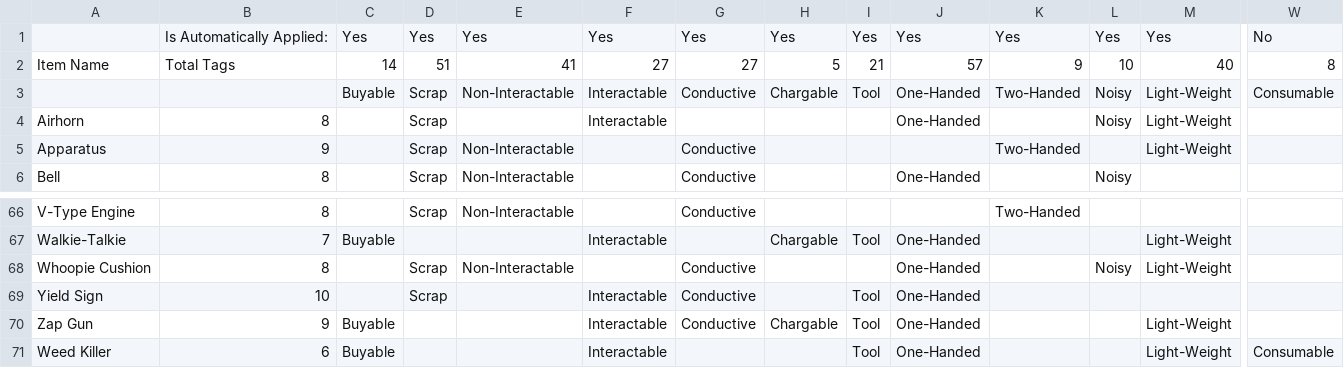
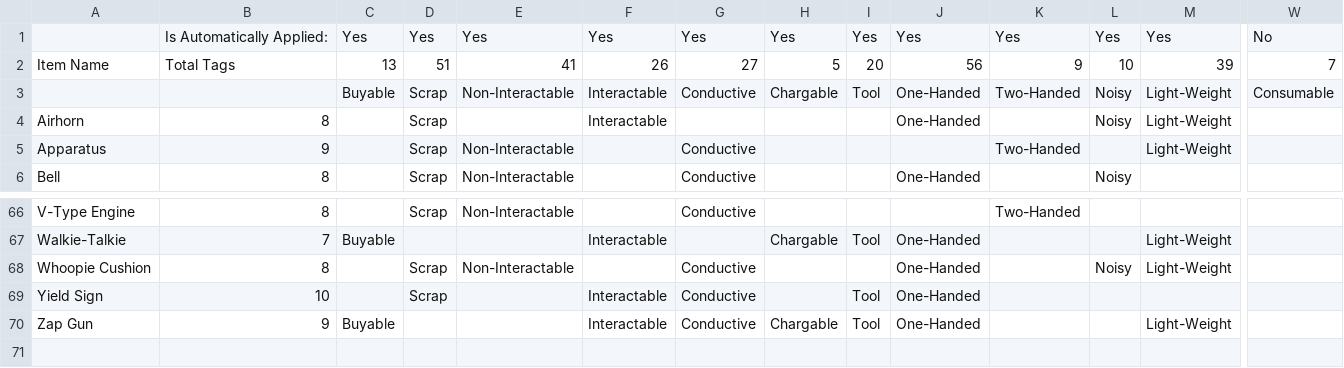
Before and after one commit to IAmBatby/LethalLevelLoader, a CSV file: LethalLevelLoader/VanillaContentTags/Items.csv, drawn as a sheet; only a part is shown, gaps mark what is left out; rows hold the shown columns only; the diff names each change by its address in the sheet, - before the commit and + after, or states it on an @@ line.

```diff
--- a/LethalLevelLoader/VanillaContentTags/Items.csv
+++ b/LethalLevelLoader/VanillaContentTags/Items.csv
-C2: 14
+C2: 13
-F2: 27
+F2: 26
-I2: 21
+I2: 20
-J2: 57
+J2: 56
-M2: 40
+M2: 39
-W2: 8
+W2: 7
-row 71: Weed Killer | 6 | Buyable |  |  | Interactable |  |  | Tool | One-Handed |  |  | Light-Weight | Consumable
```
Also changed, not shown: LethalLevelLoader/VanillaContentTags/Enemies.csv, 24 other files.
